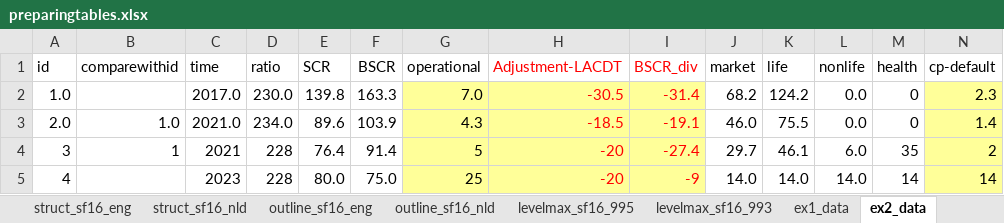
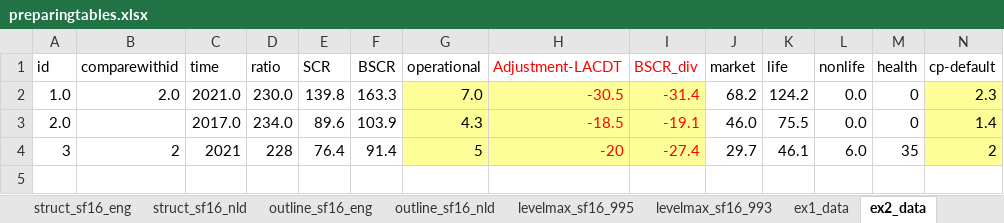
Before and after one commit to vanzanden/ggsolvencyii, an Excel workbook: xls/preparingtables.xlsx, sheet ex2_data, drawn as a sheet; only a part is shown; values as stored, in another font and other column widths than the file's, no borders; rows hold the shown columns only; the diff names each change by its address in the sheet, - before the commit and + after, or states it on an @@ line.

```diff
--- a/xls/preparingtables.xlsx (sheet ex2_data)
+++ b/xls/preparingtables.xlsx (sheet ex2_data)
-B2 (comparewithid): (empty)
+B2 (comparewithid): 2.0
-C2 (time): 2017.0
+C2 (time): 2021.0
-B3 (comparewithid): 1.0
+B3 (comparewithid): (empty)
-C3 (time): 2021.0
+C3 (time): 2017.0
-B4 (comparewithid): 1
+B4 (comparewithid): 2
-row 5: 4 |  | 2023 | 228 | 80.0 | 75.0 | 25 | -20 | -9 | 14.0 | 14.0 | 14.0 | 14 | 14
```
Also changed, not shown: sheet outline_sf16_eng, sheet outline_sf16_nld, sheet ex4_outline, sheet ex3_levelmax, sheet ex3_data, other sheet tabs, 26 other files.
